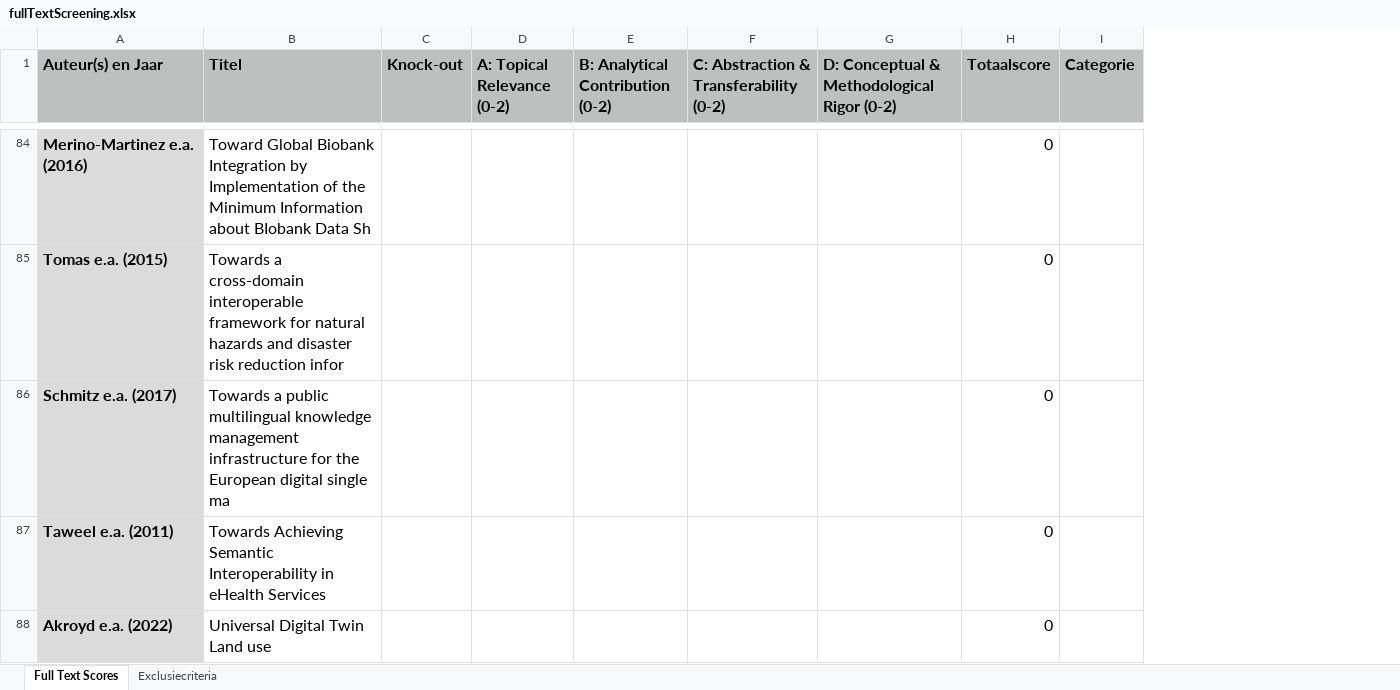
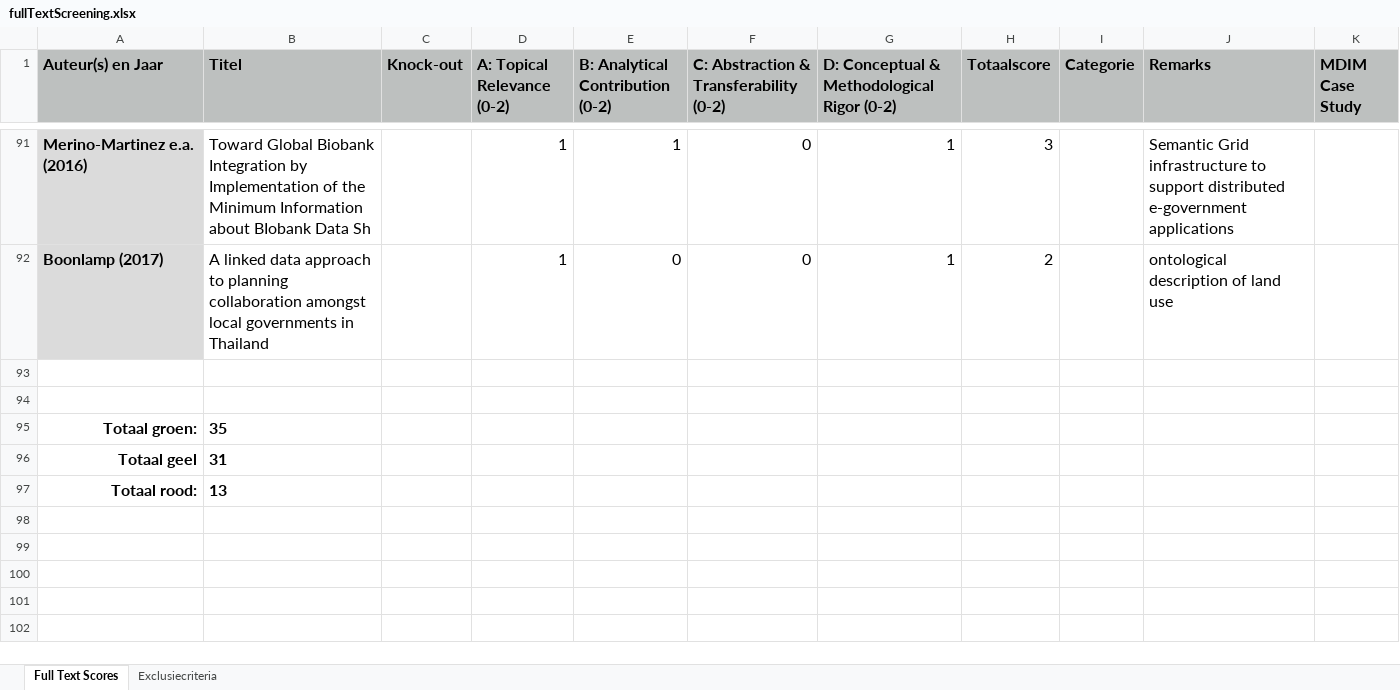
Before and after one commit to brienen/literatureReview, an Excel workbook: 04_fulltext/fullTextScreening.xlsx, sheet Full Text Scores, drawn as a sheet; only a part is shown, gaps mark what is left out; values as stored, in another font and other column widths than the file's, no borders; conditional formats not drawn; removed rows and columns are numbered as before the commit, all else as after; the diff covers the shown part only; the diff names each change by its address in the sheet, - before the commit and + after, or states it on an @@ line.

```diff
--- a/04_fulltext/fullTextScreening.xlsx (sheet Full Text Scores)
+++ b/04_fulltext/fullTextScreening.xlsx (sheet Full Text Scores)
+column J (Remarks), row 91: Semantic Grid infrastructure to support distributed e-government applications
+column K (MDIM Case Study), empty
-D91 (A: Topical Relevance (0-2)): (empty)
+D91 (A: Topical Relevance (0-2)): 1
-E91 (B: Analytical Contribution (0-2)): (empty)
+E91 (B: Analytical Contribution (0-2)): 1
-F91: (empty)
+F91: 0
-G91: (empty)
+G91: 1
-H91 (Totaalscore): 0
+H91 (Totaalscore): 3
-row 85: Tomas e.a. (2015) | Towards a cross-domain interoperable framework for natural hazards and disaster risk reduction infor |  |  |  |  |  | 0
-row 86: Schmitz e.a. (2017) | Towards a public multilingual knowledge management infrastructure for the European digital single ma |  |  |  |  |  | 0
+row 92: Boonlamp (2017) | A linked data approach to planning collaboration amongst local governments in Thailand |  | 1 | 0 | 0 | 1 | 2 |  | ontological description of land use
-row 93: Taweel e.a. (2011) | Towards Achieving Semantic Interoperability in eHealth Services |  |  |  |  |  | 0
+row 93: (empty)
-A93:A94 fill: #DBDBDB
+A93:A94 fill: none
-row 94: Akroyd e.a. (2022) | Universal Digital Twin Land use |  |  |  |  |  | 0
+row 94: (empty)
+row 95: Totaal groen: | 35
+row 96: Totaal geel | 31
+row 97: Totaal rood: | 13
```
Also changed, not shown: 77 added rows, 70 removed rows and 50 edited cells elsewhere in this sheet, formulas that keep their value, 4 other files.
